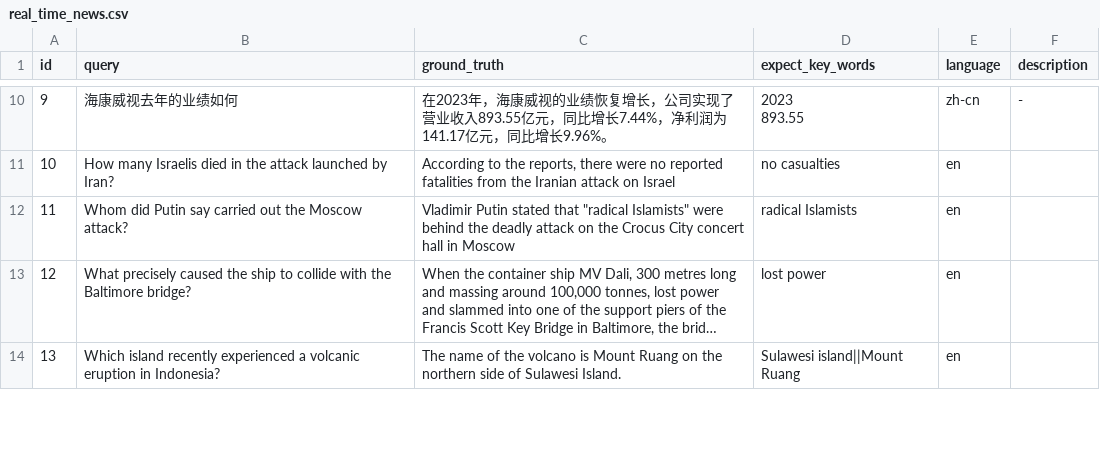
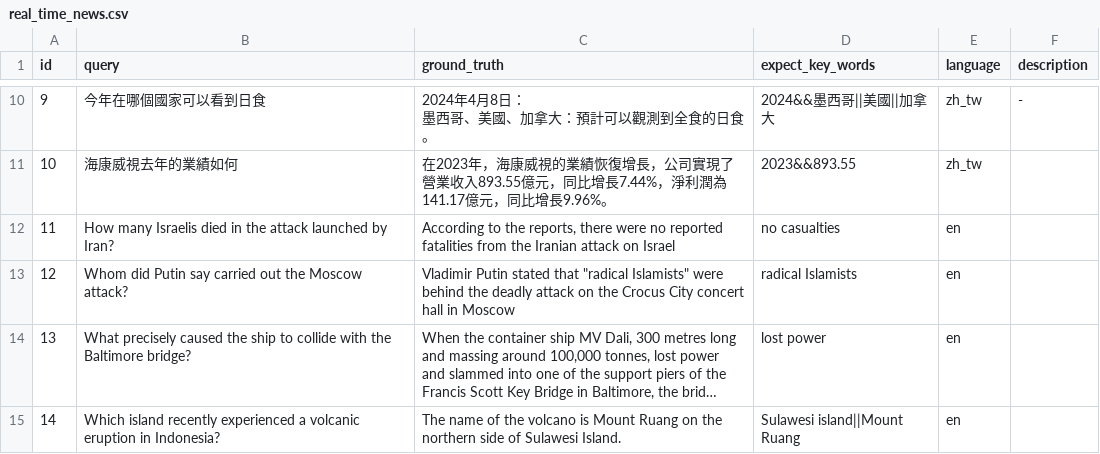
Before and after one commit to sparticleinc/ASEED, a CSV file: datasets/real_time_news.csv, drawn as a sheet; only a part is shown, gaps mark what is left out; long unchanged cells end in …; removed rows and columns are numbered as before the commit, all else as after; ↵ is a line break in a cell; the diff covers the shown part only; the diff names each change by its address in the sheet, - before the commit and + after, or states it on an @@ line.

```diff
--- a/datasets/real_time_news.csv
+++ b/datasets/real_time_news.csv
@@ column A (id) renumbered from row 5 down @@
-row 10: 9 | 海康威视去年的业绩如何 | 在2023年，海康威视的业绩恢复增长，公司实现了营业收入893.55亿元，同比增长7.44%，净利润为141.17亿元，同比增长9.96%。 | 2023 ↵ 893.55 | zh-cn | -
+row 10: 9 | 今年在哪個國家可以看到日食 | 2024年4月8日： ↵ 墨西哥、美國、加拿大：預計可以觀測到全食的日食。 | 2024&&墨西哥||美國||加拿大 | zh_tw | -
+row 11: 10 | 海康威視去年的業績如何 | 在2023年，海康威視的業績恢復增長，公司實現了營業收入893.55億元，同比增長7.44%，淨利潤為141.17億元，同比增長9.96%。 | 2023&&893.55 | zh_tw
```
Also changed, not shown: 3 added rows, 3 removed rows and 8 edited cells elsewhere in this file, datasets/business_consulting.csv, datasets/local_search.csv, 2 other files.
